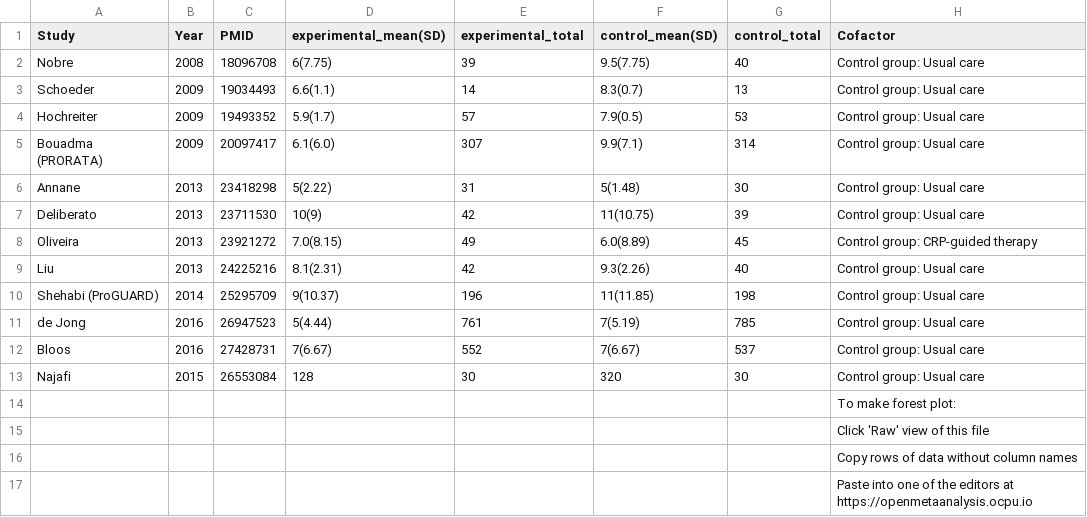
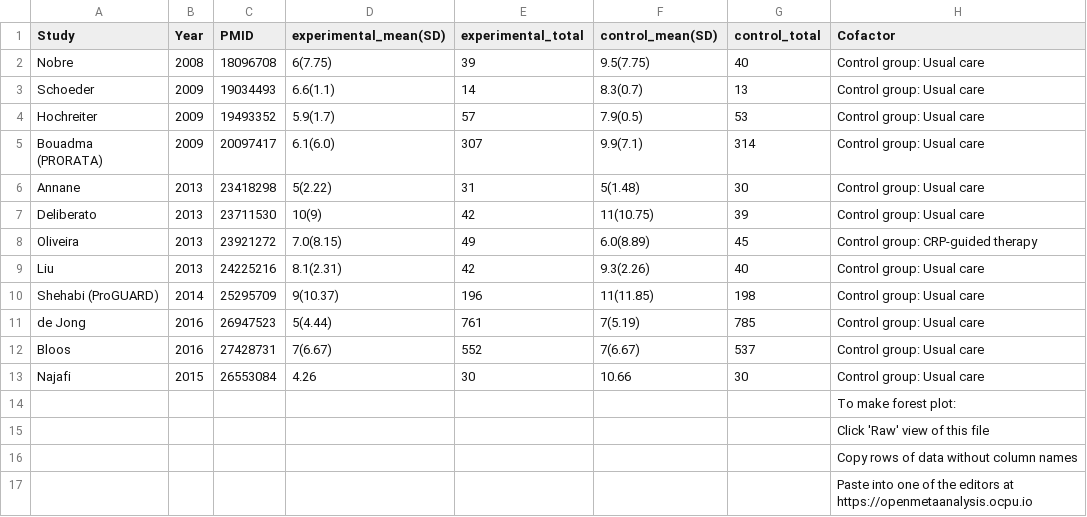
Before and after one commit to openMetaAnalysis/Procalcitonin-guided-therapy-for-patients-with-severe-sepsis-and-septic-shock, a CSV file: data/all-trials - duration of antibiotic therapy.csv, drawn as a sheet.

Commit message:
Update all-trials - duration of antibiotic therapy.csv

```diff
--- a/data/all-trials - duration of antibiotic therapy.csv
+++ b/data/all-trials - duration of antibiotic therapy.csv
@@ -12,3 +12,3 @@ de Jong,           2016,26947523, 5(4.44) ,761, 7(5.19),785,Control group: Usual
 Bloos,             2016,27428731, 7(6.67) ,552, 7(6.67),537,Control group: Usual care,
-Najafi,            2015,26553084, 128,30,320,30,Control group: Usual care,
+Najafi,            2015,26553084, 4.26,30,10.66,30,Control group: Usual care,
 ,,,,,,,To make forest plot:,
```
